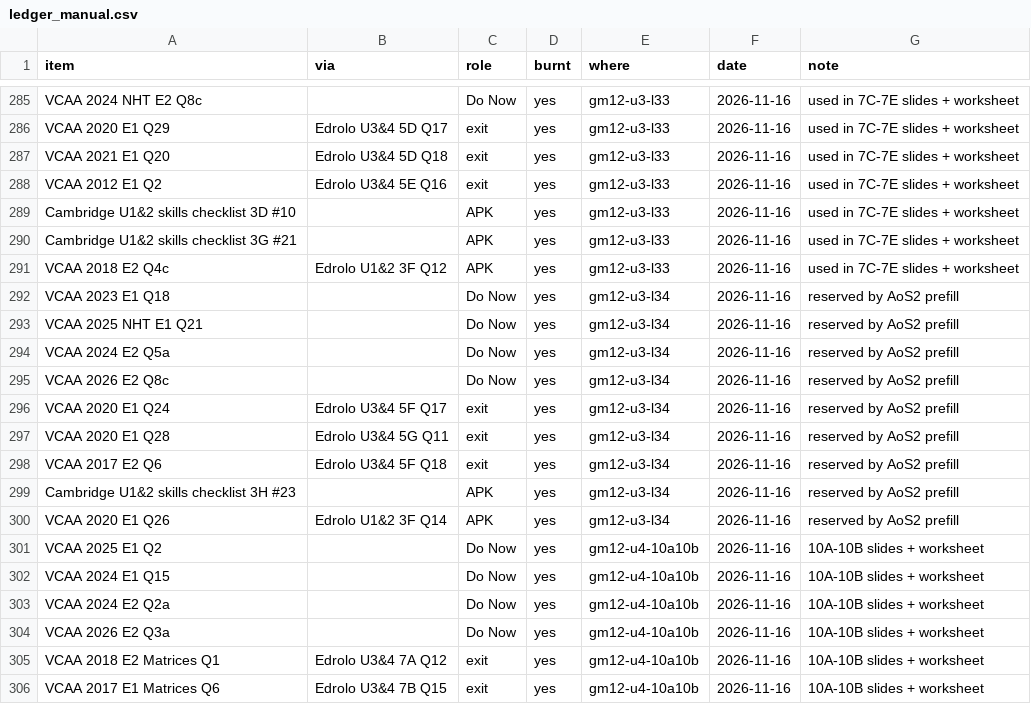
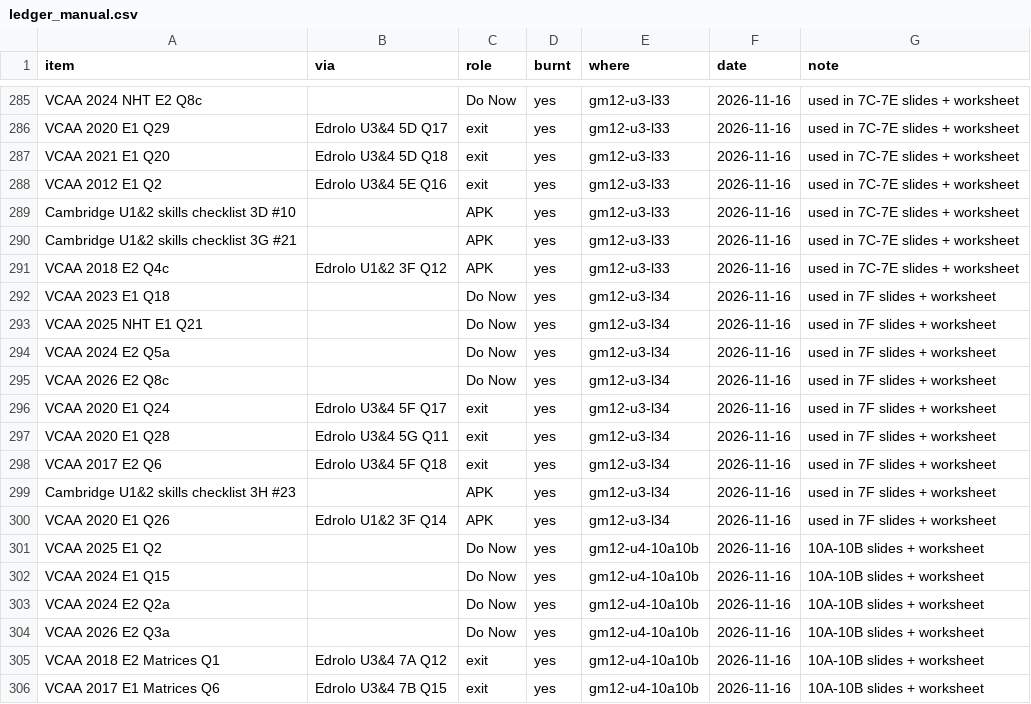
Before and after one commit to roccatalano/12MAG, a CSV file: tools/ledger_manual.csv, drawn as a sheet; only a part is shown, gaps mark what is left out.

```diff
--- a/tools/ledger_manual.csv
+++ b/tools/ledger_manual.csv
@@ -291,11 +291,11 @@ Cambridge U1&2 skills checklist 3G #21,,APK,yes,gm12-u3-l33,2026-11-16,used in 7
 VCAA 2018 E2 Q4c,Edrolo U1&2 3F Q12,APK,yes,gm12-u3-l33,2026-11-16,used in 7C-7E slides + worksheet
-VCAA 2023 E1 Q18,,Do Now,yes,gm12-u3-l34,2026-11-16,reserved by AoS2 prefill
-VCAA 2025 NHT E1 Q21,,Do Now,yes,gm12-u3-l34,2026-11-16,reserved by AoS2 prefill
-VCAA 2024 E2 Q5a,,Do Now,yes,gm12-u3-l34,2026-11-16,reserved by AoS2 prefill
-VCAA 2026 E2 Q8c,,Do Now,yes,gm12-u3-l34,2026-11-16,reserved by AoS2 prefill
-VCAA 2020 E1 Q24,Edrolo U3&4 5F Q17,exit,yes,gm12-u3-l34,2026-11-16,reserved by AoS2 prefill
-VCAA 2020 E1 Q28,Edrolo U3&4 5G Q11,exit,yes,gm12-u3-l34,2026-11-16,reserved by AoS2 prefill
-VCAA 2017 E2 Q6,Edrolo U3&4 5F Q18,exit,yes,gm12-u3-l34,2026-11-16,reserved by AoS2 prefill
-Cambridge U1&2 skills checklist 3H #23,,APK,yes,gm12-u3-l34,2026-11-16,reserved by AoS2 prefill
-VCAA 2020 E1 Q26,Edrolo U1&2 3F Q14,APK,yes,gm12-u3-l34,2026-11-16,reserved by AoS2 prefill
+VCAA 2023 E1 Q18,,Do Now,yes,gm12-u3-l34,2026-11-16,used in 7F slides + worksheet
+VCAA 2025 NHT E1 Q21,,Do Now,yes,gm12-u3-l34,2026-11-16,used in 7F slides + worksheet
+VCAA 2024 E2 Q5a,,Do Now,yes,gm12-u3-l34,2026-11-16,used in 7F slides + worksheet
+VCAA 2026 E2 Q8c,,Do Now,yes,gm12-u3-l34,2026-11-16,used in 7F slides + worksheet
+VCAA 2020 E1 Q24,Edrolo U3&4 5F Q17,exit,yes,gm12-u3-l34,2026-11-16,used in 7F slides + worksheet
+VCAA 2020 E1 Q28,Edrolo U3&4 5G Q11,exit,yes,gm12-u3-l34,2026-11-16,used in 7F slides + worksheet
+VCAA 2017 E2 Q6,Edrolo U3&4 5F Q18,exit,yes,gm12-u3-l34,2026-11-16,used in 7F slides + worksheet
+Cambridge U1&2 skills checklist 3H #23,,APK,yes,gm12-u3-l34,2026-11-16,used in 7F slides + worksheet
+VCAA 2020 E1 Q26,Edrolo U1&2 3F Q14,APK,yes,gm12-u3-l34,2026-11-16,used in 7F slides + worksheet
 VCAA 2025 E1 Q2,,Do Now,yes,gm12-u4-10a10b,2026-11-16,10A-10B slides + worksheet
```
Also changed, not shown: 12 other files.
